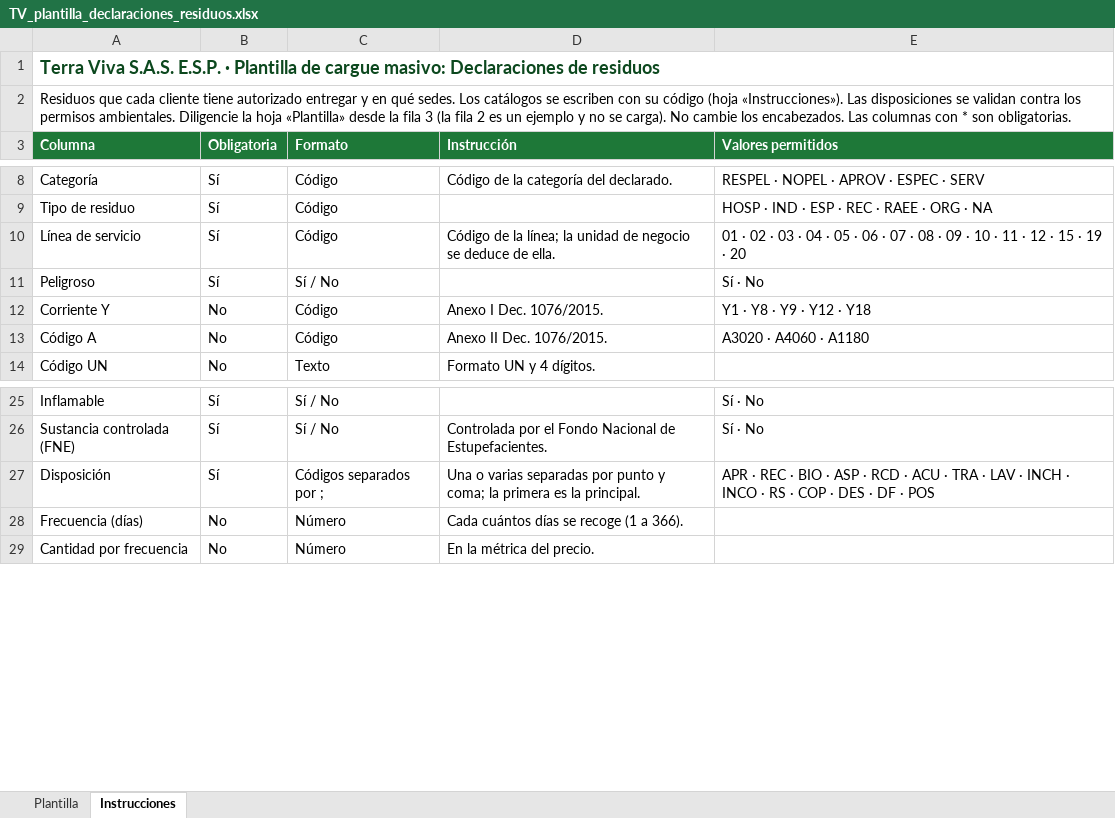
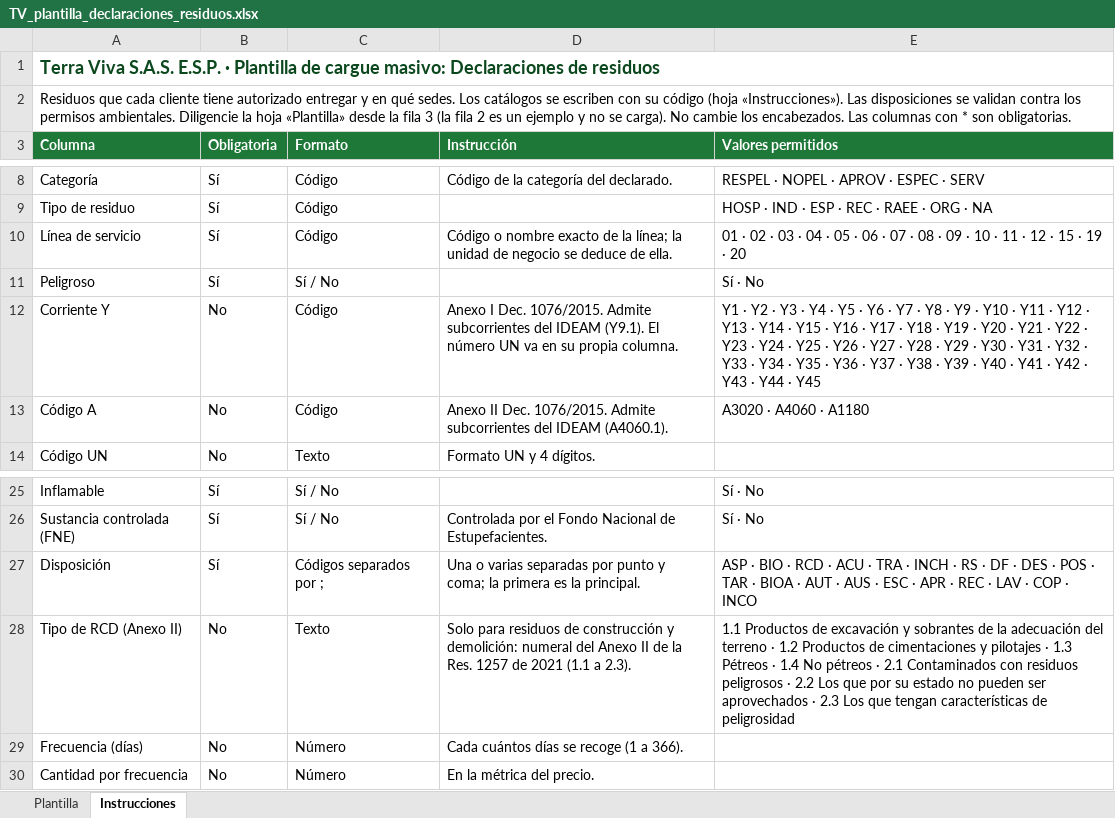
Before and after one commit to gerencia934/terry-app, an Excel workbook: docs/plantillas/TV_plantilla_declaraciones_residuos.xlsx, sheet Instrucciones, drawn as a sheet; only a part is shown, gaps mark what is left out; values as stored, in another font and other column widths than the file's, no borders; the diff names each change by its address in the sheet, - before the commit and + after, or states it on an @@ line.

```diff
--- a/docs/plantillas/TV_plantilla_declaraciones_residuos.xlsx (sheet Instrucciones)
+++ b/docs/plantillas/TV_plantilla_declaraciones_residuos.xlsx (sheet Instrucciones)
-D10 (Instrucción): Código de la…
+D10 (Instrucción): Código o nombre exacto de la…
-D12 (Instrucción): …Dec. 1076/2015.
+D12 (Instrucción): …Dec. 1076/2015. Admite subcorrientes del IDEAM (Y9.1). El número UN va en su propia columna.
-E12 (Valores permitidos): Y1 · Y8 · Y9 · Y12 · Y18
+E12 (Valores permitidos): Y1 · Y2 · Y3 · Y4 · Y5 · Y6 · Y7 · Y8 · Y9 · Y10 · Y11 · Y12 · Y13 · Y14 · Y15 · Y16 · Y17 · Y18 · Y19 · Y20 · Y21 · Y22 · Y23 · Y24 · Y25 · Y26 · Y27 · Y28 · Y29 · Y30 · Y31 · Y32 · Y33 · Y34 · Y35 · Y36 · Y37 · Y38 · Y39 · Y40 · Y41 · Y42 · Y43 · Y44 · Y45
-D13 (Instrucción): Anexo II Dec. 1076/2015.
+D13 (Instrucción): Anexo II Dec. 1076/2015. Admite subcorrientes del IDEAM (A4060.1).
-E27 (Valores permitidos): APR · REC · BIO · ASP · RCD · ACU · TRA · LAV · INCH · INCO · RS · COP · DES · DF · POS
+E27 (Valores permitidos): ASP · BIO · RCD · ACU · TRA · INCH · RS · DF · DES · POS · TAR · BIOA · AUT · AUS · ESC · APR · REC · LAV · COP · INCO
+row 28: Tipo de RCD (Anexo II) | No | Texto | Solo para residuos de construcción y demolición: numeral del Anexo II de la Res. 1257 de 2021 (1.1 a 2.3). | 1.1 Productos de excavación y sobrantes de la adecuación del terreno · 1.2 Productos de cimentaciones y pilotajes · 1.3 Pétreos · 1.4 No pétreos · 2.1 Contaminados con residuos peligrosos · 2.2 Los que por su estado no pueden ser aprovechados · 2.3 Los que tengan características de peligrosidad
```
Also changed, not shown: sheet Plantilla, docs/plantillas/TV_plantilla_clientes.xlsx, docs/plantillas/TV_plantilla_declaraciones_servicios.xlsx, 46 other files.
